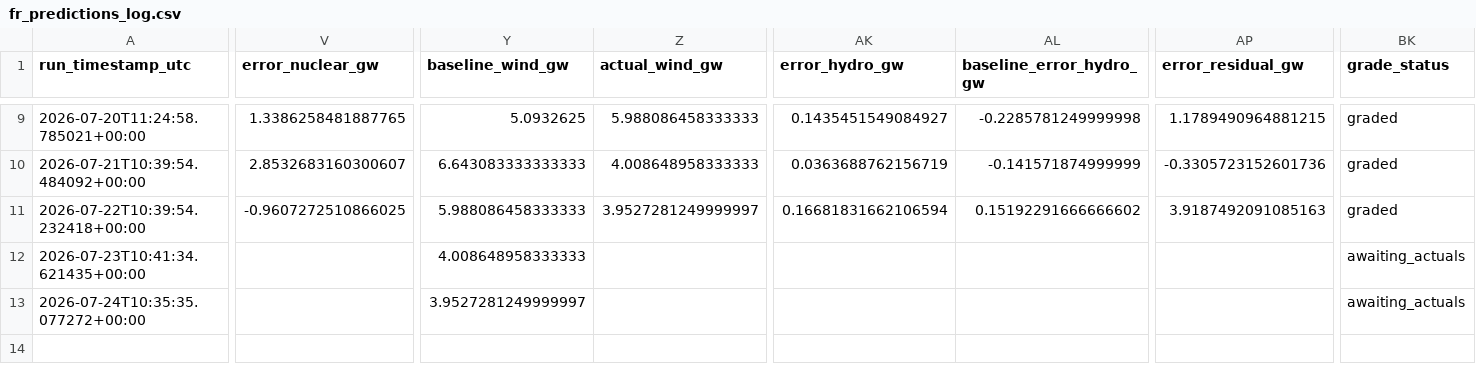
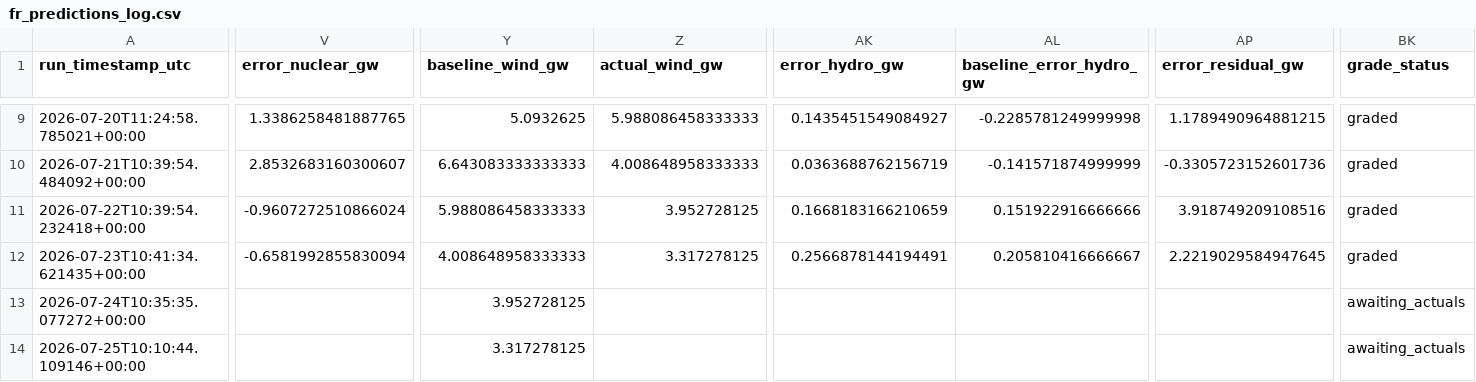
Before and after one commit to Evanssdas/France-Power-Market-Platform, a CSV file: fr_predictions_log.csv, drawn as a sheet; only a part is shown, gaps mark what is left out; rows hold the shown columns only; the diff covers the shown part only; the diff names each change by its address in the sheet, - before the commit and + after, or states it on an @@ line.

```diff
--- a/fr_predictions_log.csv
+++ b/fr_predictions_log.csv
-V11 (error_nuclear_gw): -0.9607272510866025
+V11 (error_nuclear_gw): -0.9607272510866024
-Z11 (actual_wind_gw): 3.9527281249999997
+Z11 (actual_wind_gw): 3.952728125
-AK11 (error_hydro_gw): 0.16681831662106594
+AK11 (error_hydro_gw): 0.1668183166210659
-AL11 (baseline_error_hydro_gw): 0.15192291666666602
+AL11 (baseline_error_hydro_gw): 0.151922916666666
-AP11 (error_residual_gw): 3.9187492091085163
+AP11 (error_residual_gw): 3.918749209108516
-V12 (error_nuclear_gw): (empty)
+V12 (error_nuclear_gw): -0.6581992855830094
-Z12 (actual_wind_gw): (empty)
+Z12 (actual_wind_gw): 3.317278125
-AK12 (error_hydro_gw): (empty)
+AK12 (error_hydro_gw): 0.2566878144194491
-AL12 (baseline_error_hydro_gw): (empty)
+AL12 (baseline_error_hydro_gw): 0.205810416666667
-AP12 (error_residual_gw): (empty)
+AP12 (error_residual_gw): 2.2219029584947645
-BK12 (grade_status): awaiting_actuals
+BK12 (grade_status): graded
-Y13 (baseline_wind_gw): 3.9527281249999997
+Y13 (baseline_wind_gw): 3.952728125
+row 14: 2026-07-25T10:10:44.109146+00:00 |  | 3.317278125 |  |  |  |  | awaiting_actuals
```
Also changed, not shown: 20 edited cells elsewhere in this file, 2 other files.
